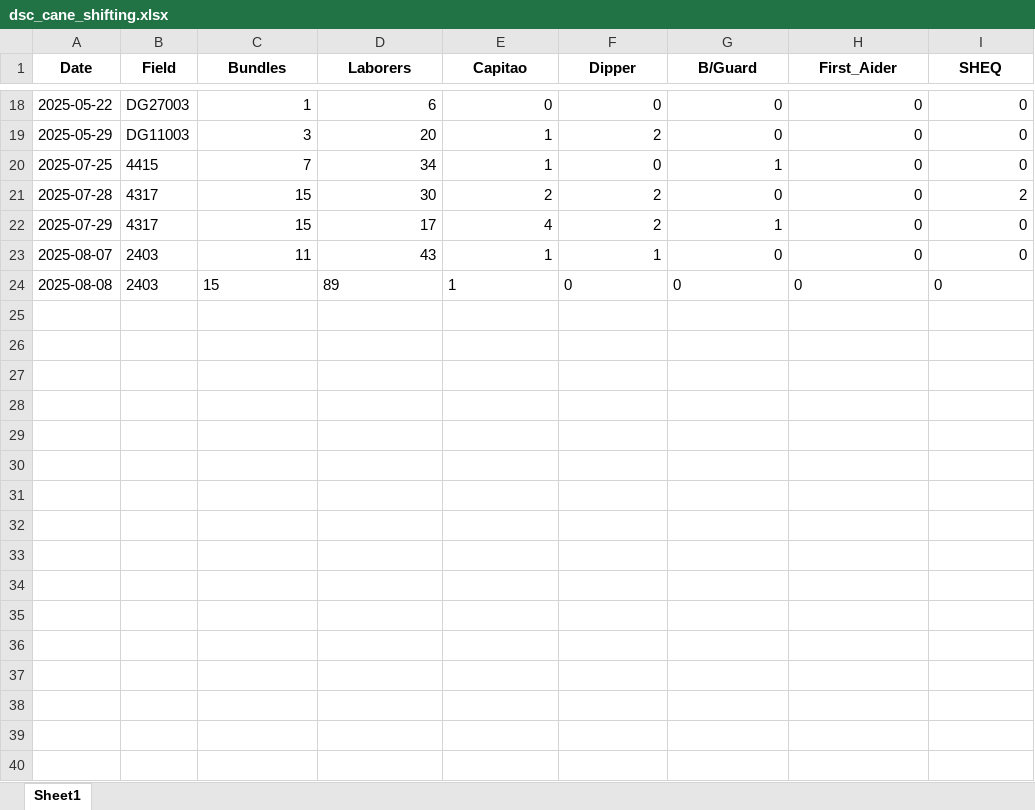
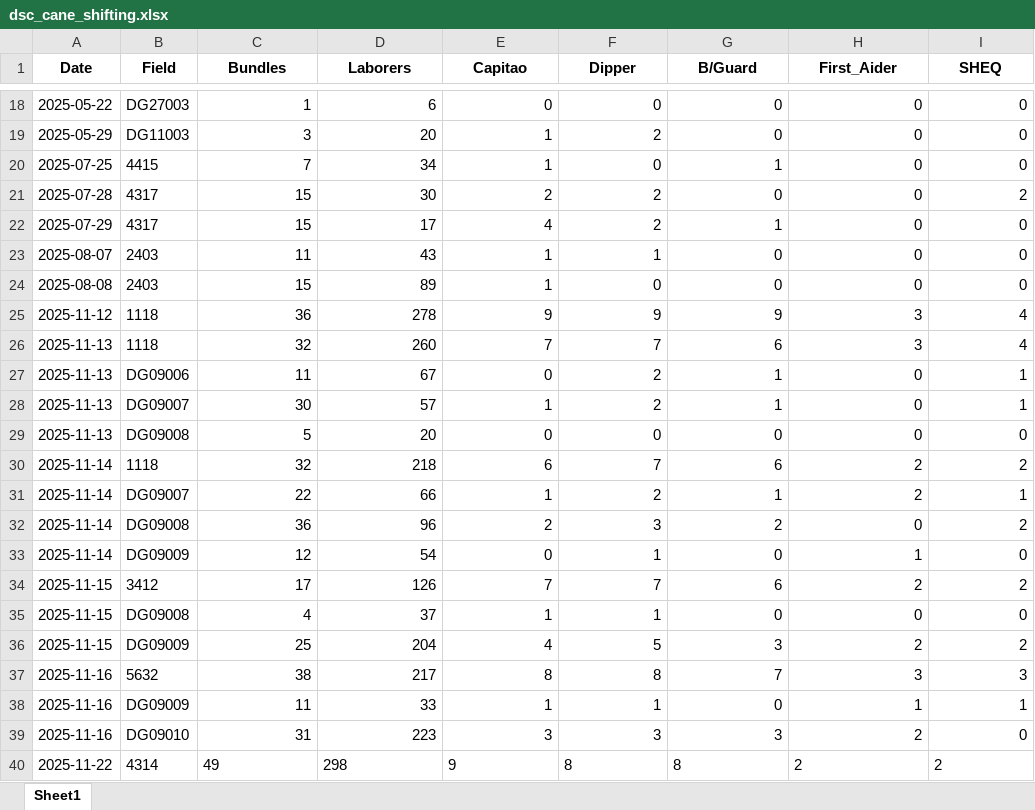
Before and after one commit to psibale/farm-management-system, an Excel workbook: data/dsc_cane_shifting.xlsx, sheet Sheet1, drawn as a sheet; only a part is shown, gaps mark what is left out; values as stored, in another font and other column widths than the file's, no borders; the diff names each change by its address in the sheet, - before the commit and + after, or states it on an @@ line.

```diff
--- a/data/dsc_cane_shifting.xlsx (sheet Sheet1)
+++ b/data/dsc_cane_shifting.xlsx (sheet Sheet1)
-C24:I24 alignment: left
+C24:I24 alignment: right
+row 25: 2025-11-12 | 1118 | 36 | 278 | 9 | 9 | 9 | 3 | 4
+row 26: 2025-11-13 | 1118 | 32 | 260 | 7 | 7 | 6 | 3 | 4
+row 27: 2025-11-13 | DG09006 | 11 | 67 | 0 | 2 | 1 | 0 | 1
+row 28: 2025-11-13 | DG09007 | 30 | 57 | 1 | 2 | 1 | 0 | 1
+row 29: 2025-11-13 | DG09008 | 5 | 20 | 0 | 0 | 0 | 0 | 0
+row 30: 2025-11-14 | 1118 | 32 | 218 | 6 | 7 | 6 | 2 | 2
+row 31: 2025-11-14 | DG09007 | 22 | 66 | 1 | 2 | 1 | 2 | 1
+row 32: 2025-11-14 | DG09008 | 36 | 96 | 2 | 3 | 2 | 0 | 2
+row 33: 2025-11-14 | DG09009 | 12 | 54 | 0 | 1 | 0 | 1 | 0
+row 34: 2025-11-15 | 3412 | 17 | 126 | 7 | 7 | 6 | 2 | 2
+row 35: 2025-11-15 | DG09008 | 4 | 37 | 1 | 1 | 0 | 0 | 0
+row 36: 2025-11-15 | DG09009 | 25 | 204 | 4 | 5 | 3 | 2 | 2
+row 37: 2025-11-16 | 5632 | 38 | 217 | 8 | 8 | 7 | 3 | 3
+row 38: 2025-11-16 | DG09009 | 11 | 33 | 1 | 1 | 0 | 1 | 1
+row 39: 2025-11-16 | DG09010 | 31 | 223 | 3 | 3 | 3 | 2 | 0
+row 40: 2025-11-22 | 4314 | 49 | 298 | 9 | 8 | 8 | 2 | 2
```
Also changed, not shown: data/dsc_cane_cutting.xlsx, data/field_polygons.xlsx, 13 other files.
